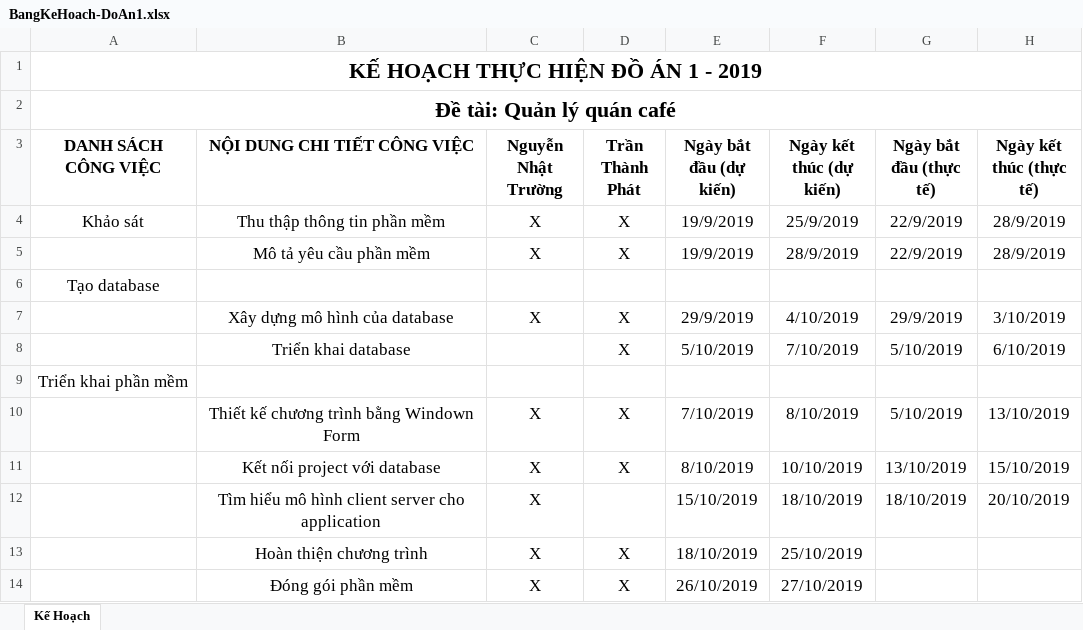
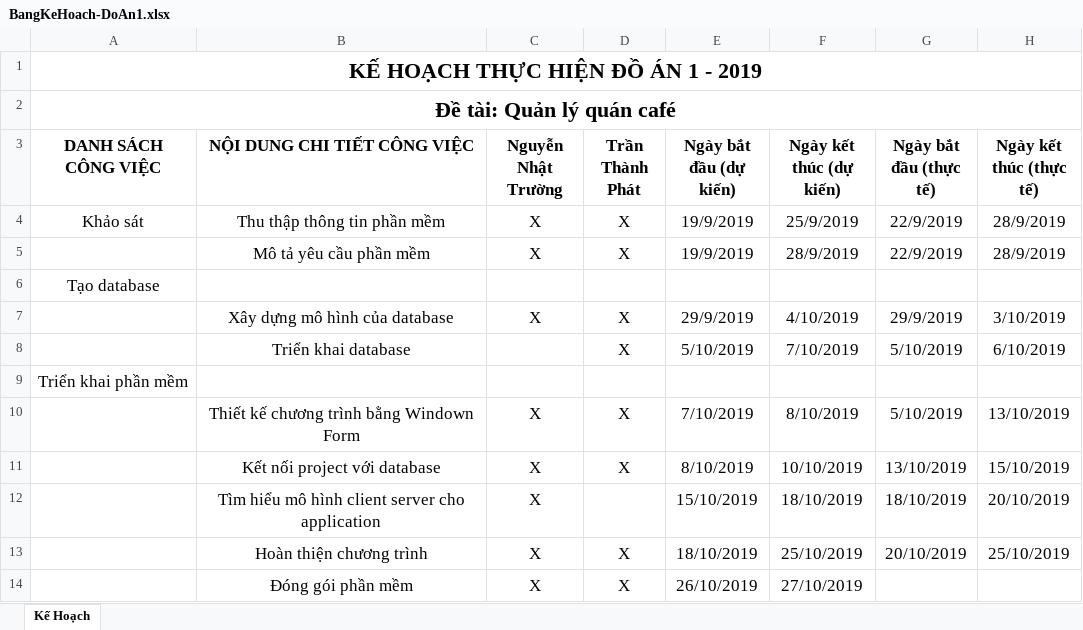
Before and after one commit to thanhphat1125/thanhphat1125, an Excel workbook: BangKeHoach-DoAn1.xlsx, sheet Kế Hoạch, drawn as a sheet; values as stored, in another font and other column widths than the file's, no borders; the diff names each change by its address in the sheet, - before the commit and + after, or states it on an @@ line.

Commit message:
Add files via upload

```diff
--- a/BangKeHoach-DoAn1.xlsx (sheet Kế Hoạch)
+++ b/BangKeHoach-DoAn1.xlsx (sheet Kế Hoạch)
-G13 (Ngày bắt đầu (thực tế)): (empty)
+G13 (Ngày bắt đầu (thực tế)): 20/10/2019
-H13 (Ngày kết thúc (thực tế)): (empty)
+H13 (Ngày kết thúc (thực tế)): 25/10/2019
```
